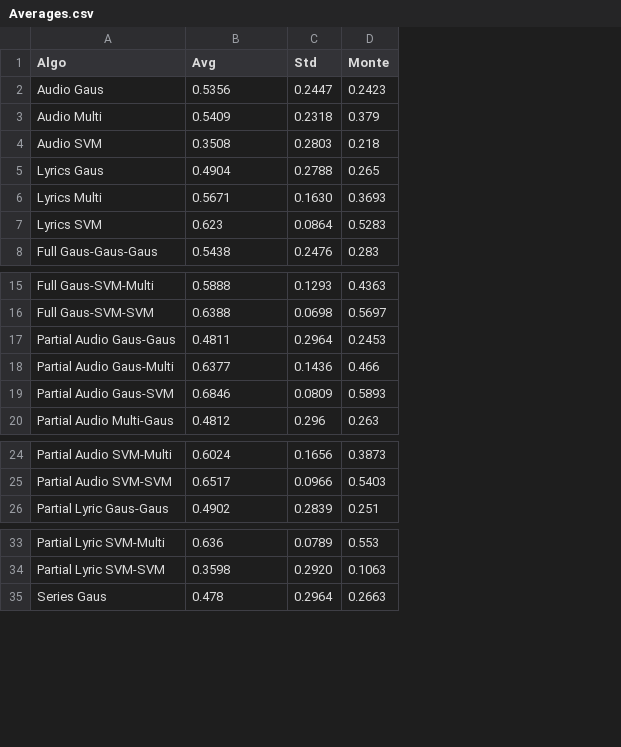
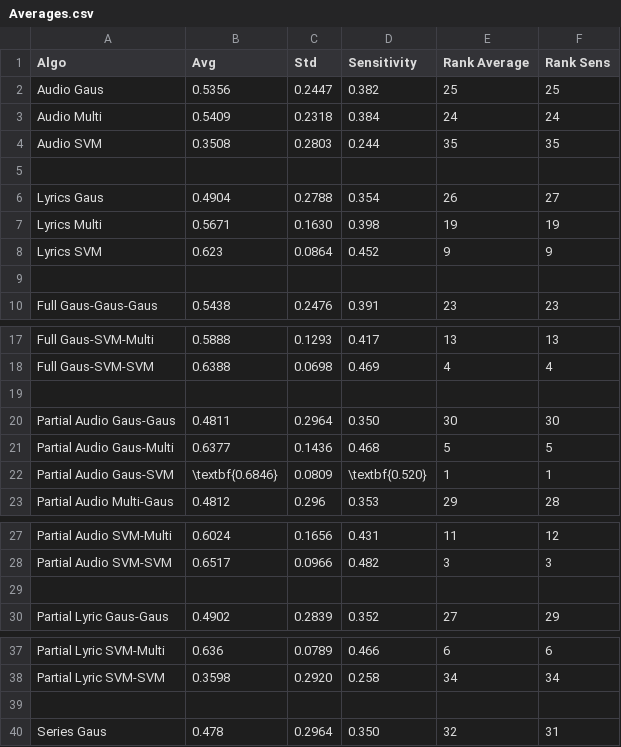
Before and after one commit to egomezsa/Thesis, a CSV file: WriteUp/Latex/Averages.csv, drawn as a sheet; only a part is shown, gaps mark what is left out; removed rows and columns are numbered as before the commit, all else as after; the diff names each change by its address in the sheet, - before the commit and + after, or states it on an @@ line.

```diff
--- a/WriteUp/Latex/Averages.csv
+++ b/WriteUp/Latex/Averages.csv
-column D (Monte), rows 2-8: 0.2423 | 0.379 | 0.218 | 0.265 | 0.3693 | 0.5283 | 0.283; rows 15-20: 0.4363 | 0.5697 | 0.2453 | 0.466 | 0.5893 | 0.263; rows 24-26: 0.3873 | 0.5403 | 0.251; rows 33-35: 0.553 | 0.1063 | 0.2663
+column D (Sensitivity), rows 2-4: 0.382 | 0.384 | 0.244; rows 6-8: 0.354 | 0.398 | 0.452; row 10: 0.391; rows 17-18: 0.417 | 0.469; rows 20-23: 0.350 | 0.468 | \textbf{0.520} | 0.353; rows 27-28: 0.431 | 0.482; row 30: 0.352; rows 37-38: 0.466 | 0.258; row 40: 0.350
+column E (Rank Average), rows 2-4: 25 | 24 | 35; rows 6-8: 26 | 19 | 9; row 10: 23; rows 17-18: 13 | 4; rows 20-23: 30 | 5 | 1 | 29; rows 27-28: 11 | 3; row 30: 27; rows 37-38: 6 | 34; row 40: 32
+column F (Rank Sens), rows 2-4: 25 | 24 | 35; rows 6-8: 27 | 19 | 9; row 10: 23; rows 17-18: 13 | 4; rows 20-23: 30 | 5 | 1 | 28; rows 27-28: 12 | 3; row 30: 29; rows 37-38: 6 | 34; row 40: 31
+row 5: (empty)
+row 9: (empty)
+row 19: (empty)
-B22 (Avg): 0.6846
+B22 (Avg): \textbf{0.6846}
+row 29: (empty)
+row 39: (empty)
```
Also changed, not shown: 21 other files.
